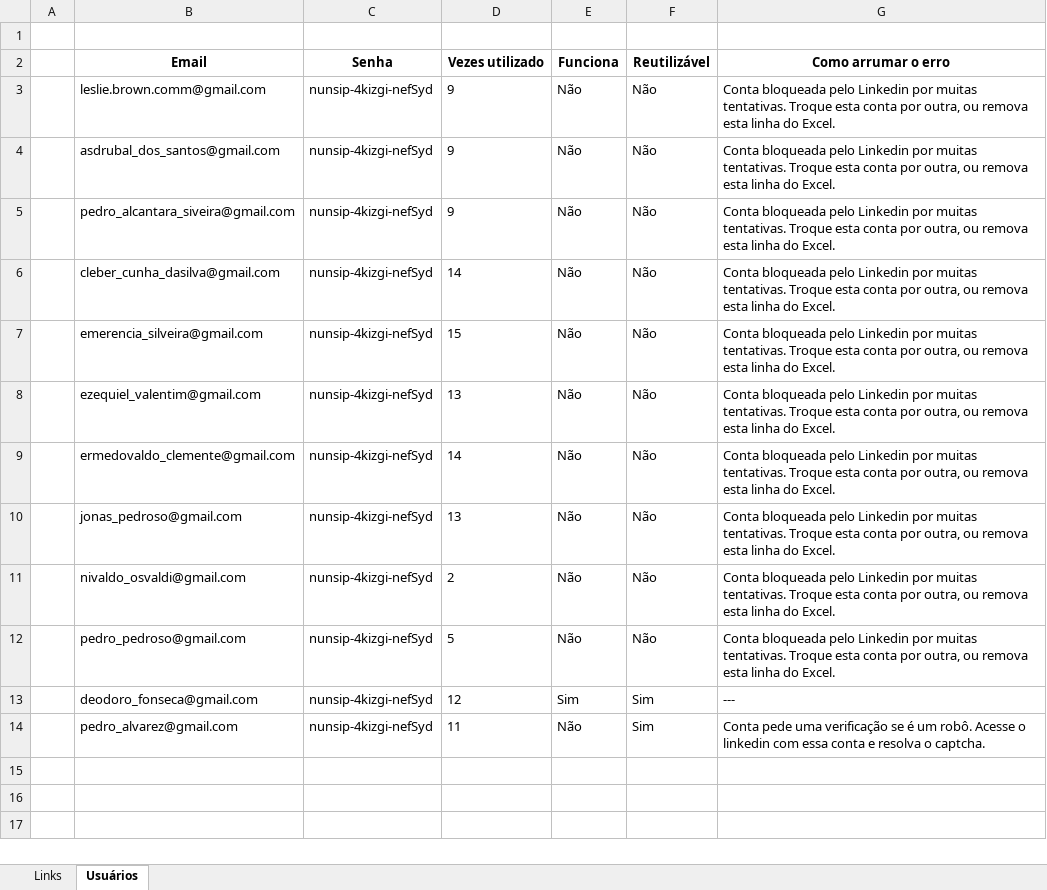
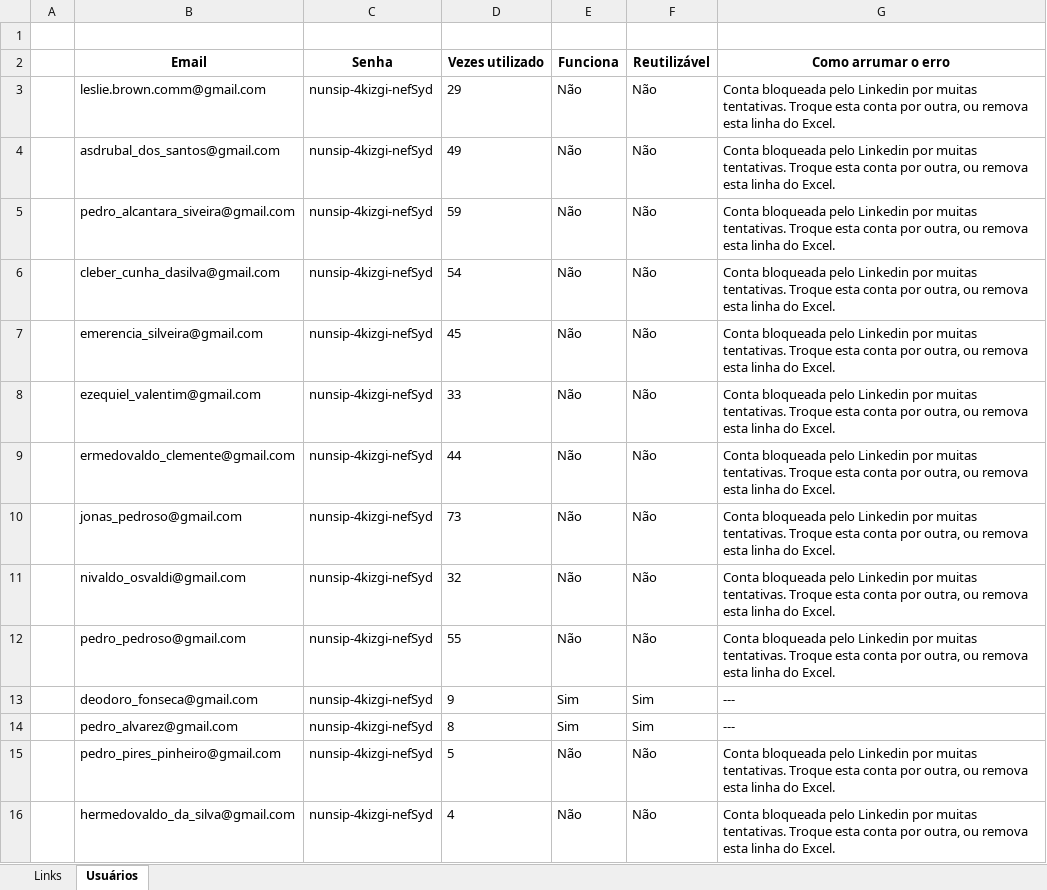
Before and after one commit to hf1991991/Web-crawler-Linkedin, an Excel workbook: windows_executable/Links.xlsx, sheet Usuários, drawn as a sheet; values as stored, in another font and other column widths than the file's, no borders; conditional formats not drawn; the diff names each change by its address in the sheet, - before the commit and + after, or states it on an @@ line.

```diff
--- a/windows_executable/Links.xlsx (sheet Usuários)
+++ b/windows_executable/Links.xlsx (sheet Usuários)
-D3 (Vezes utilizado): 9
+D3 (Vezes utilizado): 29
-D4 (Vezes utilizado): 9
+D4 (Vezes utilizado): 49
-D5 (Vezes utilizado): 9
+D5 (Vezes utilizado): 59
-D6 (Vezes utilizado): 14
+D6 (Vezes utilizado): 54
-D7 (Vezes utilizado): 15
+D7 (Vezes utilizado): 45
-D8 (Vezes utilizado): 13
+D8 (Vezes utilizado): 33
-D9 (Vezes utilizado): 14
+D9 (Vezes utilizado): 44
-D10 (Vezes utilizado): 13
+D10 (Vezes utilizado): 73
-D11 (Vezes utilizado): 2
+D11 (Vezes utilizado): 32
-D12 (Vezes utilizado): 5
+D12 (Vezes utilizado): 55
-D13 (Vezes utilizado): 12
+D13 (Vezes utilizado): 9
-D14 (Vezes utilizado): 11
+D14 (Vezes utilizado): 8
-E14 (Funciona): Não
+E14 (Funciona): Sim
-G14 (Como arrumar o erro): Conta pede uma verificação se é um robô. Acesse o linkedin com essa conta e resolva o captcha.
+G14 (Como arrumar o erro): ---
+row 15:  | pedro_pires_pinheiro@gmail.com | nunsip-4kizgi-nefSyd | 5 | Não | Não | Conta bloqueada pelo Linkedin por muitas tentativas. Troque esta conta por outra, ou remova esta linha do Excel.
+row 16:  | hermedovaldo_da_silva@gmail.com | nunsip-4kizgi-nefSyd | 4 | Não | Não | Conta bloqueada pelo Linkedin por muitas tentativas. Troque esta conta por outra, ou remova esta linha do Excel.
```
Also changed, not shown: sheet Links, python_files/Links.xlsx, 11 other files.
